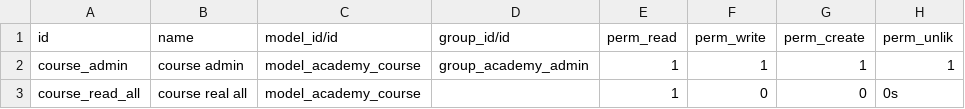
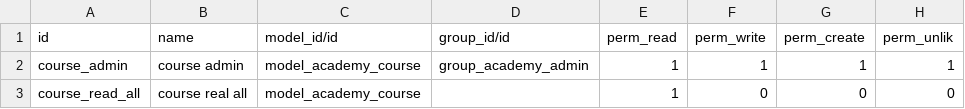
Before and after one commit to DanielaCruz30/Curso_Odoo, a CSV file: odoo_academy/security/ir.model.access.csv, drawn as a sheet.

Commit message:
[ADD] Security

```diff
--- a/odoo_academy/security/ir.model.access.csv
+++ b/odoo_academy/security/ir.model.access.csv
@@ -2,2 +2,2 @@ id,name,model_id/id,group_id/id,perm_read,perm_write,perm_create,perm_unlik
 course_admin,course admin,model_academy_course,group_academy_admin,1,1,1,1
-course_read_all,course real all,model_academy_course,,1,0,0,0s
+course_read_all,course real all,model_academy_course,,1,0,0,0
```
Also changed, not shown: 1 other file.
